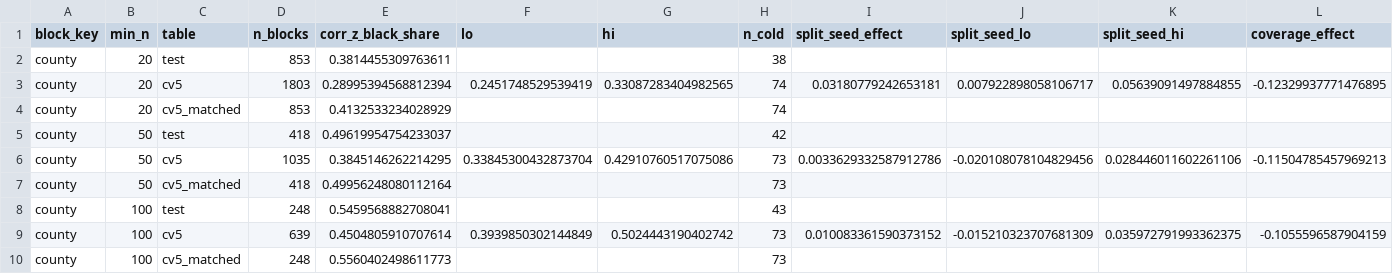
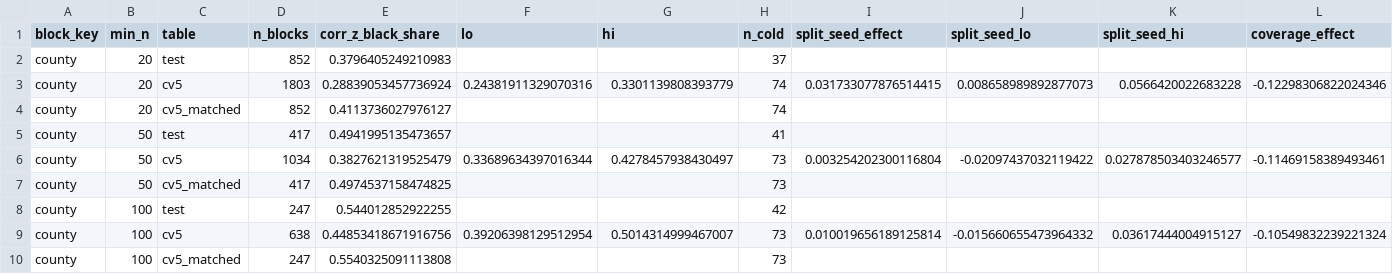
Before and after one commit to ayj9665-wq/CLEAR, a CSV file: outputs/national/crossfit_compare.csv, drawn as a sheet; only a part is shown; the diff names each change by its address in the sheet, - before the commit and + after, or states it on an @@ line.

```diff
--- a/outputs/national/crossfit_compare.csv
+++ b/outputs/national/crossfit_compare.csv
-D2 (n_blocks): 853
+D2 (n_blocks): 852
-E2 (corr_z_black_share): 0.3814455309763611
+E2 (corr_z_black_share): 0.3796405249210983
-H2 (n_cold): 38
+H2 (n_cold): 37
-E3 (corr_z_black_share): 0.28995394568812394
+E3 (corr_z_black_share): 0.28839053457736924
-F3 (lo): 0.2451748529539419
+F3 (lo): 0.24381911329070316
-G3 (hi): 0.33087283404982565
+G3 (hi): 0.3301139808393779
-I3 (split_seed_effect): 0.03180779242653181
+I3 (split_seed_effect): 0.031733077876514415
-J3 (split_seed_lo): 0.007922898058106717
+J3 (split_seed_lo): 0.008658989892877073
-K3 (split_seed_hi): 0.05639091497884855
+K3 (split_seed_hi): 0.0566420022683228
-L3 (coverage_effect): -0.12329937771476895
+L3 (coverage_effect): -0.12298306822024346
-D4 (n_blocks): 853
+D4 (n_blocks): 852
-E4 (corr_z_black_share): 0.4132533234028929
+E4 (corr_z_black_share): 0.4113736027976127
-D5 (n_blocks): 418
+D5 (n_blocks): 417
-E5 (corr_z_black_share): 0.49619954754233037
+E5 (corr_z_black_share): 0.4941995135473657
-H5 (n_cold): 42
+H5 (n_cold): 41
-D6 (n_blocks): 1035
+D6 (n_blocks): 1034
-E6 (corr_z_black_share): 0.3845146262214295
+E6 (corr_z_black_share): 0.3827621319525479
-F6 (lo): 0.33845300432873704
+F6 (lo): 0.33689634397016344
-G6 (hi): 0.42910760517075086
+G6 (hi): 0.4278457938430497
-I6 (split_seed_effect): 0.0033629332587912786
+I6 (split_seed_effect): 0.003254202300116804
-J6 (split_seed_lo): -0.020108078104829456
+J6 (split_seed_lo): -0.02097437032119422
-K6 (split_seed_hi): 0.028446011602261106
+K6 (split_seed_hi): 0.027878503403246577
-L6 (coverage_effect): -0.11504785457969213
+L6 (coverage_effect): -0.11469158389493461
-D7 (n_blocks): 418
+D7 (n_blocks): 417
-E7 (corr_z_black_share): 0.49956248080112164
+E7 (corr_z_black_share): 0.4974537158474825
-D8 (n_blocks): 248
+D8 (n_blocks): 247
-E8 (corr_z_black_share): 0.5459568882708041
+E8 (corr_z_black_share): 0.544012852922255
-H8 (n_cold): 43
+H8 (n_cold): 42
-D9 (n_blocks): 639
+D9 (n_blocks): 638
-E9 (corr_z_black_share): 0.4504805910707614
+E9 (corr_z_black_share): 0.44853418671916756
-F9 (lo): 0.3939850302144849
+F9 (lo): 0.39206398129512954
-G9 (hi): 0.5024443190402742
+G9 (hi): 0.5014314999467007
-I9 (split_seed_effect): 0.010083361590373152
+I9 (split_seed_effect): 0.010019656189125814
-J9 (split_seed_lo): -0.015210323707681309
+J9 (split_seed_lo): -0.015660655473964332
-K9 (split_seed_hi): 0.035972791993362375
+K9 (split_seed_hi): 0.03617444004915127
-L9 (coverage_effect): -0.1055596587904159
+L9 (coverage_effect): -0.10549832239221324
-D10 (n_blocks): 248
+D10 (n_blocks): 247
-E10 (corr_z_black_share): 0.5560402498611773
+E10 (corr_z_black_share): 0.5540325091113808
```
Also changed, not shown: outputs/national/cold_blocks.csv, outputs/national/cold_blocks_cv5.csv, 21 other files.
